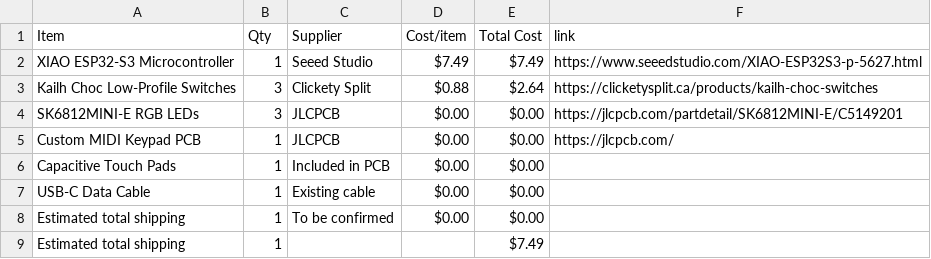
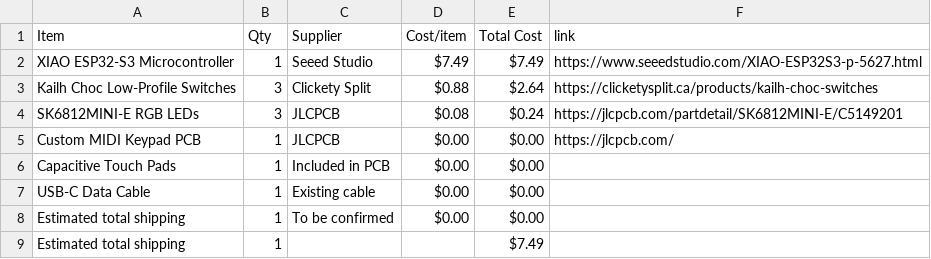
Before and after one commit to dinoboythebest/midi-keyboard, a CSV file: BOM.csv, drawn as a sheet.

Commit message:
Sync Midi Keyboard from Half Life

```diff
--- a/BOM.csv
+++ b/BOM.csv
@@ -3,3 +3,3 @@ XIAO ESP32-S3 Microcontroller,1,Seeed Studio,$7.49,$7.49,https://www.seeedstudio
 Kailh Choc Low-Profile Switches,3,Clickety Split,$0.88,$2.64,https://clicketysplit.ca/products/kailh-choc-switches
-SK6812MINI-E RGB LEDs,3,JLCPCB,$0.00,$0.00,https://jlcpcb.com/partdetail/SK6812MINI-E/C5149201
+SK6812MINI-E RGB LEDs,3,JLCPCB,$0.08,$0.24,https://jlcpcb.com/partdetail/SK6812MINI-E/C5149201
 Custom MIDI Keypad PCB,1,JLCPCB,$0.00,$0.00,https://jlcpcb.com/
```
